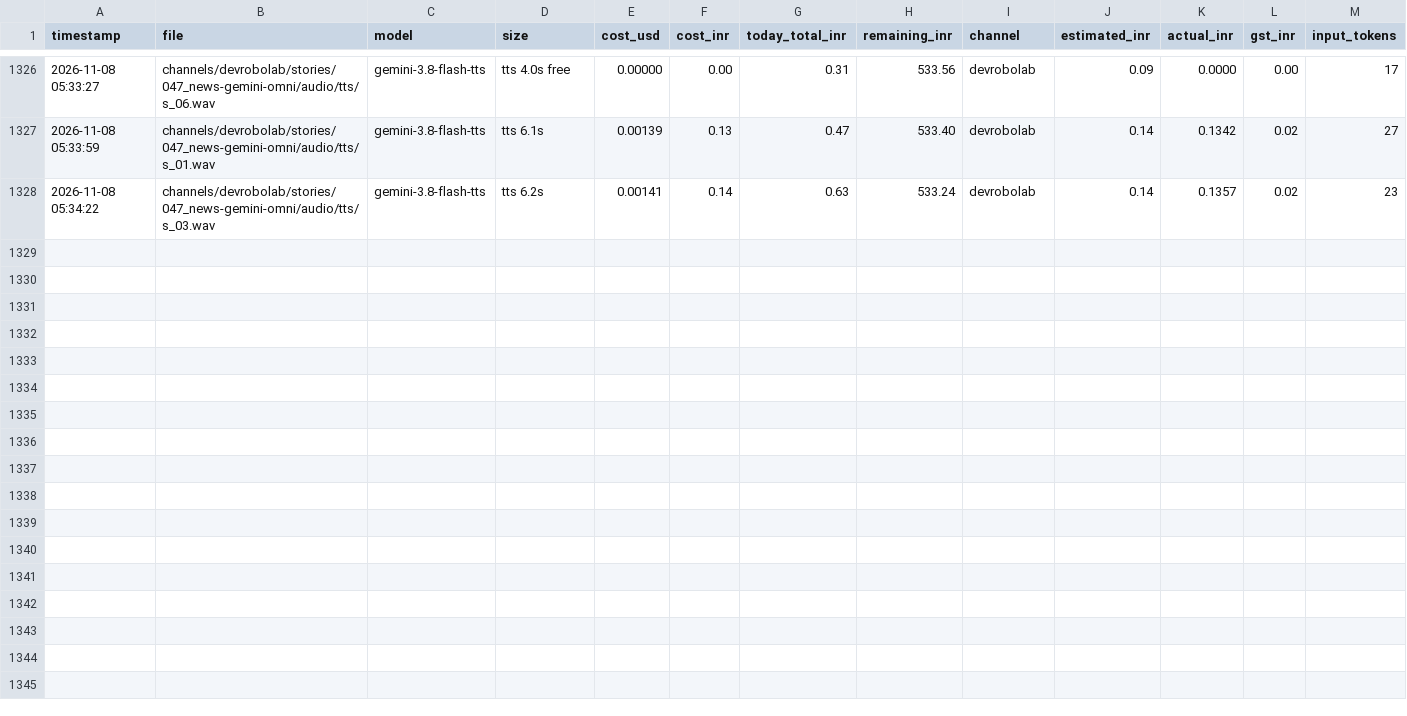
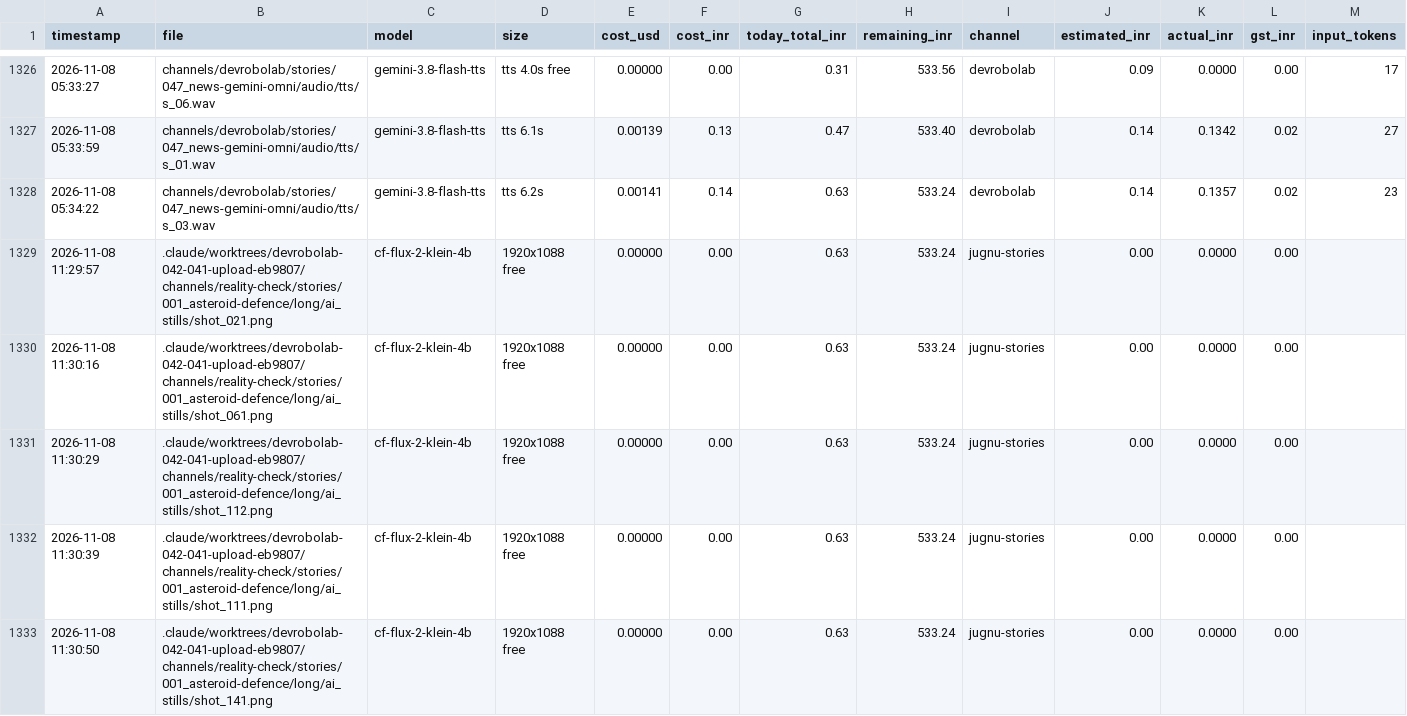
Before and after one commit to shamim8426/my-tubes, a CSV file: cost_log.csv, drawn as a sheet; only a part is shown, gaps mark what is left out; rows hold the shown columns only; the diff names each change by its address in the sheet, - before the commit and + after, or states it on an @@ line.

```diff
--- a/cost_log.csv
+++ b/cost_log.csv
+row 1329: 2026-11-08 11:29:57 | .claude/worktrees/devrobolab-042-041-upload-eb9807/channels/reality-check/stories/001_asteroid-defence/long/ai_stills/shot_021.png | cf-flux-2-klein-4b | 1920x1088 free | 0.00000 | 0.00 | 0.63 | 533.24 | jugnu-stories | 0.00 | 0.0000 | 0.00
+row 1330: 2026-11-08 11:30:16 | .claude/worktrees/devrobolab-042-041-upload-eb9807/channels/reality-check/stories/001_asteroid-defence/long/ai_stills/shot_061.png | cf-flux-2-klein-4b | 1920x1088 free | 0.00000 | 0.00 | 0.63 | 533.24 | jugnu-stories | 0.00 | 0.0000 | 0.00
+row 1331: 2026-11-08 11:30:29 | .claude/worktrees/devrobolab-042-041-upload-eb9807/channels/reality-check/stories/001_asteroid-defence/long/ai_stills/shot_112.png | cf-flux-2-klein-4b | 1920x1088 free | 0.00000 | 0.00 | 0.63 | 533.24 | jugnu-stories | 0.00 | 0.0000 | 0.00
+row 1332: 2026-11-08 11:30:39 | .claude/worktrees/devrobolab-042-041-upload-eb9807/channels/reality-check/stories/001_asteroid-defence/long/ai_stills/shot_111.png | cf-flux-2-klein-4b | 1920x1088 free | 0.00000 | 0.00 | 0.63 | 533.24 | jugnu-stories | 0.00 | 0.0000 | 0.00
+row 1333: 2026-11-08 11:30:50 | .claude/worktrees/devrobolab-042-041-upload-eb9807/channels/reality-check/stories/001_asteroid-defence/long/ai_stills/shot_141.png | cf-flux-2-klein-4b | 1920x1088 free | 0.00000 | 0.00 | 0.63 | 533.24 | jugnu-stories | 0.00 | 0.0000 | 0.00
```
Also changed, not shown: 1 other file.
